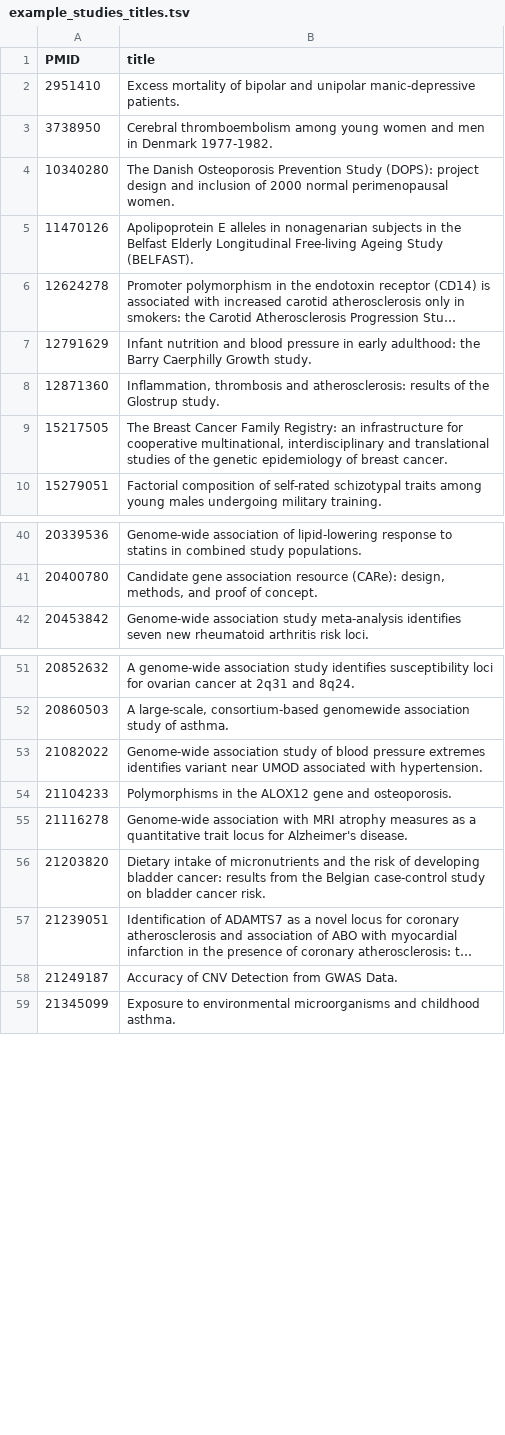
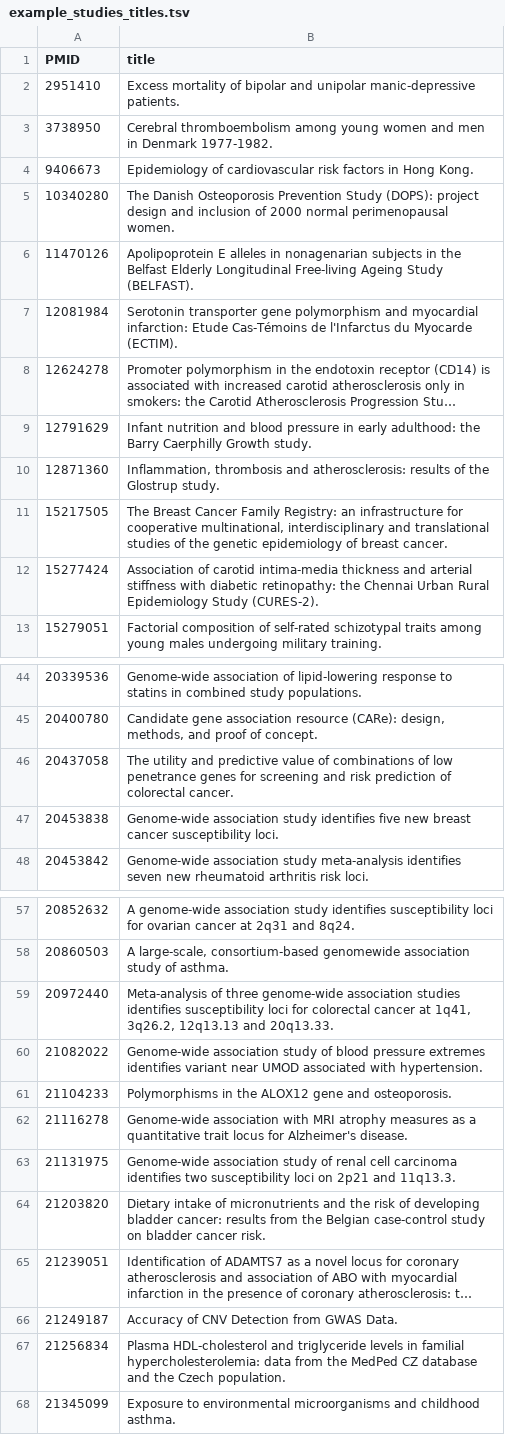
Before and after one commit to EBISPOT/cohort-ontology, a TSV file: src/curation/example_studies_titles.tsv, drawn as a sheet; only a part is shown, gaps mark what is left out; long unchanged cells end in …; the diff covers the shown part only; the diff names each change by its address in the sheet, - before the commit and + after, or states it on an @@ line.

```diff
--- a/src/curation/example_studies_titles.tsv
+++ b/src/curation/example_studies_titles.tsv
+row 4: 9406673 | Epidemiology of cardiovascular risk factors in Hong Kong.
+row 7: 12081984 | Serotonin transporter gene polymorphism and myocardial infarction: Etude Cas-Témoins de l'Infarctus du Myocarde (ECTIM).
+row 12: 15277424 | Association of carotid intima-media thickness and arterial stiffness with diabetic retinopathy: the Chennai Urban Rural Epidemiology Study (CURES-2).
+row 46: 20437058 | The utility and predictive value of combinations of low penetrance genes for screening and risk prediction of colorectal cancer.
+row 47: 20453838 | Genome-wide association study identifies five new breast cancer susceptibility loci.
+row 59: 20972440 | Meta-analysis of three genome-wide association studies identifies susceptibility loci for colorectal cancer at 1q41, 3q26.2, 12q13.13 and 20q13.33.
+row 63: 21131975 | Genome-wide association study of renal cell carcinoma identifies two susceptibility loci on 2p21 and 11q13.3.
+row 67: 21256834 | Plasma HDL-cholesterol and triglyceride levels in familial hypercholesterolemia: data from the MedPed CZ database and the Czech population.
```
Also changed, not shown: 19 added rows elsewhere in this file, src/curation/catalog_cohorts_review_existing_terms.tsv, src/ontology/reports/coho-edit.owl-obo-report.tsv, 27 other files.
